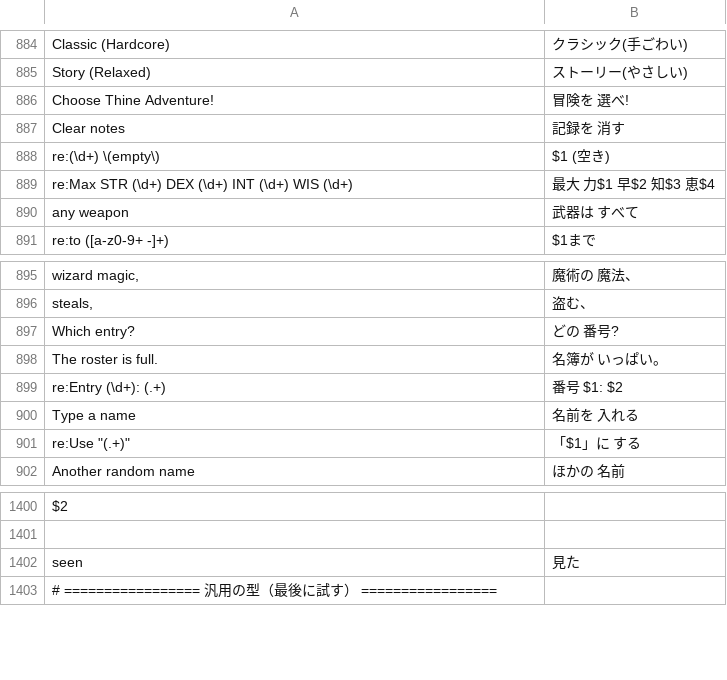
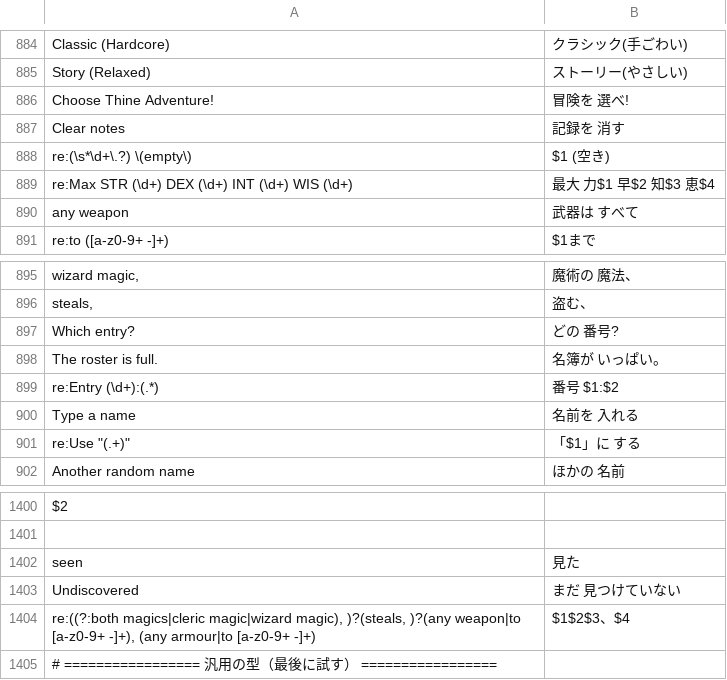
Before and after one commit to higesho/ultima3, a TSV file: web/src/i18n/ja.tsv, drawn as a sheet; only a part is shown, gaps mark what is left out.

```diff
--- a/web/src/i18n/ja.tsv
+++ b/web/src/i18n/ja.tsv
@@ -887,3 +887,3 @@ Choose Thine Adventure!	冒険を 選べ!
 Clear notes	記録を 消す
-re:(\d+) \(empty\)	$1 (空き)
+re:(\s*\d+\.?) \(empty\)	$1 (空き)
 re:Max STR (\d+) DEX (\d+) INT (\d+) WIS (\d+)	最大 力$1 早$2 知$3 恵$4
@@ -898,3 +898,3 @@ Which entry?	どの 番号?
 The roster is full.	名簿が いっぱい。
-re:Entry (\d+): (.+)	番号 $1: $2
+re:Entry (\d+):(.*)	番号 $1:$2
 Type a name	名前を 入れる
@@ -1402,2 +1402,4 @@ $2
 seen	見た
+Undiscovered	まだ 見つけていない
+re:((?:both magics|cleric magic|wizard magic), )?(steals, )?(any weapon|to [a-z0-9+ -]+), (any armour|to [a-z0-9+ -]+)	$1$2$3、$4
 # ================= 汎用の型（最後に試す） =================
```
Also changed, not shown: 2 other files.
